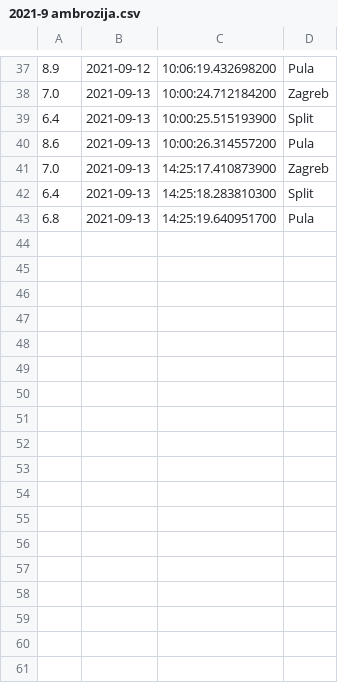
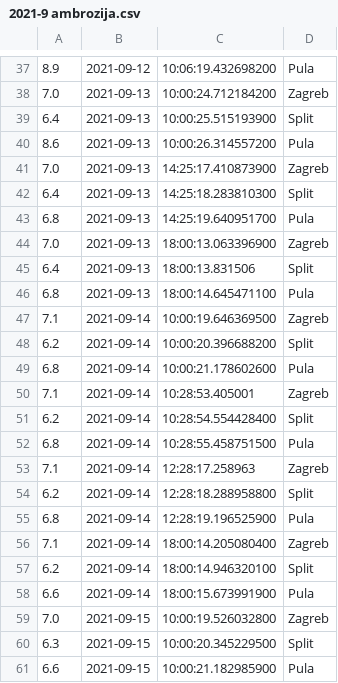
Before and after one commit to senf-f/ambrose, a CSV file: 2021-9 ambrozija.csv, drawn as a sheet; only a part is shown, gaps mark what is left out; the diff names each change by its address in the sheet, - before the commit and + after, or states it on an @@ line.

```diff
--- a/2021-9 ambrozija.csv
+++ b/2021-9 ambrozija.csv
+row 44: 7.0 | 2021-09-13 | 18:00:13.063396900 | Zagreb
+row 45: 6.4 | 2021-09-13 | 18:00:13.831506 | Split
+row 46: 6.8 | 2021-09-13 | 18:00:14.645471100 | Pula
+row 47: 7.1 | 2021-09-14 | 10:00:19.646369500 | Zagreb
+row 48: 6.2 | 2021-09-14 | 10:00:20.396688200 | Split
+row 49: 6.8 | 2021-09-14 | 10:00:21.178602600 | Pula
+row 50: 7.1 | 2021-09-14 | 10:28:53.405001 | Zagreb
+row 51: 6.2 | 2021-09-14 | 10:28:54.554428400 | Split
+row 52: 6.8 | 2021-09-14 | 10:28:55.458751500 | Pula
+row 53: 7.1 | 2021-09-14 | 12:28:17.258963 | Zagreb
+row 54: 6.2 | 2021-09-14 | 12:28:18.288958800 | Split
+row 55: 6.8 | 2021-09-14 | 12:28:19.196525900 | Pula
+row 56: 7.1 | 2021-09-14 | 18:00:14.205080400 | Zagreb
+row 57: 6.2 | 2021-09-14 | 18:00:14.946320100 | Split
+row 58: 6.6 | 2021-09-14 | 18:00:15.673991900 | Pula
+row 59: 7.0 | 2021-09-15 | 10:00:19.526032800 | Zagreb
+row 60: 6.3 | 2021-09-15 | 10:00:20.345229500 | Split
+row 61: 6.6 | 2021-09-15 | 10:00:21.182985900 | Pula
```
Also changed, not shown: 6 other files.
